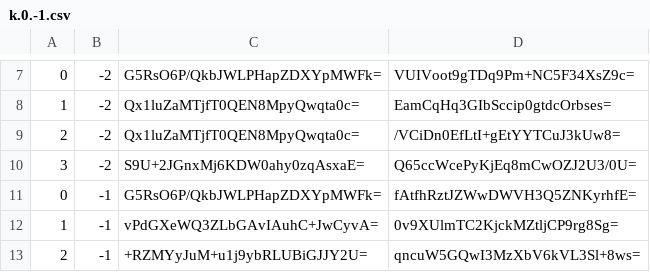
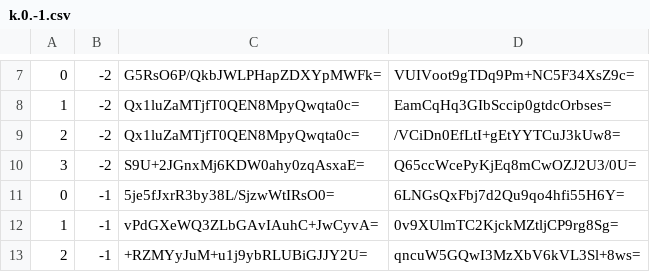
Before and after one commit to counterfitninja/netherlower, a CSV file: tiles/zoom.-1/metadata/k.0.-1.csv, drawn as a sheet; only a part is shown, gaps mark what is left out.

```diff
--- a/tiles/zoom.-1/metadata/k.0.-1.csv
+++ b/tiles/zoom.-1/metadata/k.0.-1.csv
@@ -10,3 +10,3 @@
 3,-2,S9U+2JGnxMj6KDW0ahy0zqAsxaE=,Q65ccWcePyKjEq8mCwOZJ2U3/0U=
-0,-1,G5RsO6P/QkbJWLPHapZDXYpMWFk=,fAtfhRztJZWwDWVH3Q5ZNKyrhfE=
+0,-1,5je5fJxrR3by38L/SjzwWtIRsO0=,6LNGsQxFbj7d2Qu9qo4hfi55H6Y=
 1,-1,vPdGXeWQ3ZLbGAvIAuhC+JwCyvA=,0v9XUlmTC2KjckMZtljCP9rg8Sg=
```
Also changed, not shown: tiles/zoom.-1/metadata/k.-1.-1.csv, tiles/zoom.-1/metadata/k.-1.0.csv, 46 other files.
